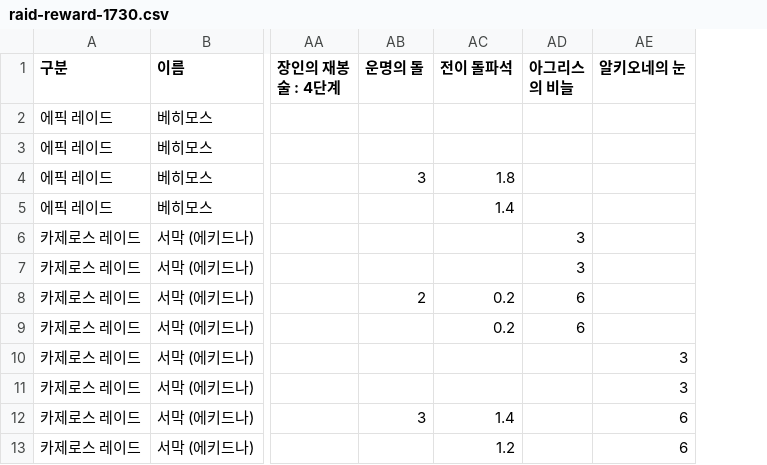
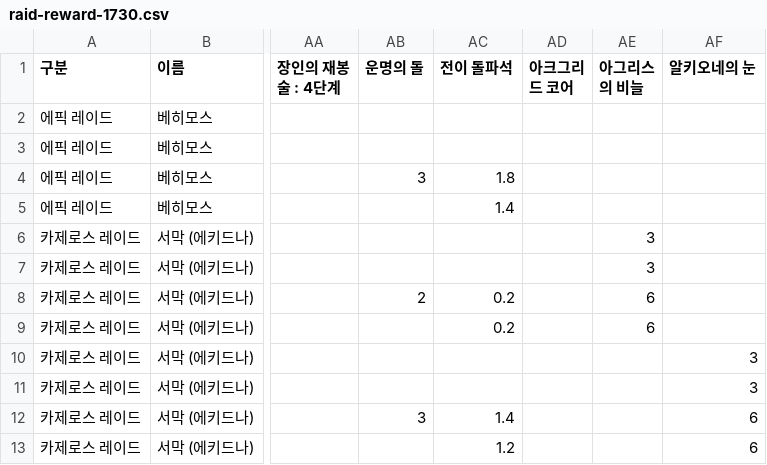
Before and after one commit to Salsalysj/gdok, a CSV file: raid-reward-1730.csv, drawn as a sheet; only a part is shown, gaps mark what is left out; the diff names each change by its address in the sheet, - before the commit and + after, or states it on an @@ line.

```diff
--- a/raid-reward-1730.csv
+++ b/raid-reward-1730.csv
+column AD (아크그리드 코어), empty
```
Also changed, not shown: raid-reward.csv, 15 other files.
